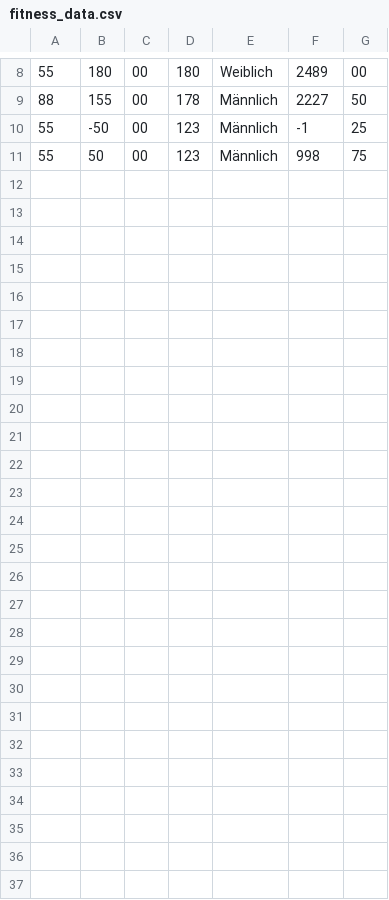
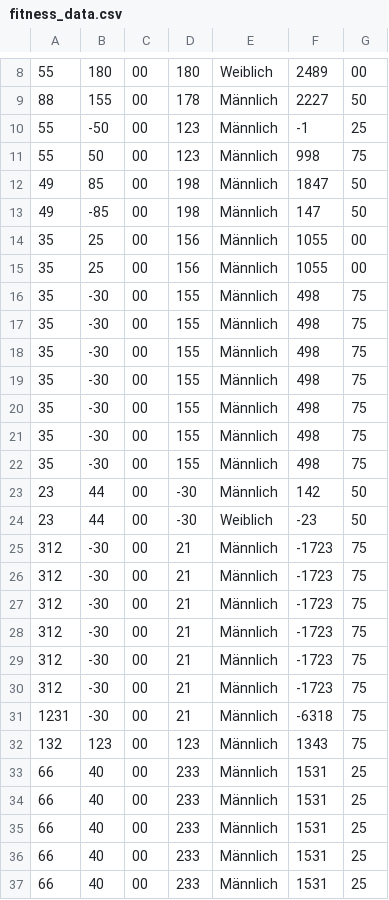
Before and after one commit to Golyator/Fitness-Tracker-BHT, a CSV file: fitness_data.csv, drawn as a sheet; only a part is shown, gaps mark what is left out.

```diff
--- a/fitness_data.csv
+++ b/fitness_data.csv
@@ -11 +11,27 @@
 55,50,00,123,Männlich,998,75
+49,85,00,198,Männlich,1847,50
+49,-85,00,198,Männlich,147,50
+35,25,00,156,Männlich,1055,00
+35,25,00,156,Männlich,1055,00
+35,-30,00,155,Männlich,498,75
+35,-30,00,155,Männlich,498,75
+35,-30,00,155,Männlich,498,75
+35,-30,00,155,Männlich,498,75
+35,-30,00,155,Männlich,498,75
+35,-30,00,155,Männlich,498,75
+35,-30,00,155,Männlich,498,75
+23,44,00,-30,Männlich,142,50
+23,44,00,-30,Weiblich,-23,50
+312,-30,00,21,Männlich,-1723,75
+312,-30,00,21,Männlich,-1723,75
+312,-30,00,21,Männlich,-1723,75
+312,-30,00,21,Männlich,-1723,75
+312,-30,00,21,Männlich,-1723,75
+312,-30,00,21,Männlich,-1723,75
+1231,-30,00,21,Männlich,-6318,75
+132,123,00,123,Männlich,1343,75
+66,40,00,233,Männlich,1531,25
+66,40,00,233,Männlich,1531,25
+66,40,00,233,Männlich,1531,25
+66,40,00,233,Männlich,1531,25
+66,40,00,233,Männlich,1531,25
```
Also changed, not shown: 20 other files.
